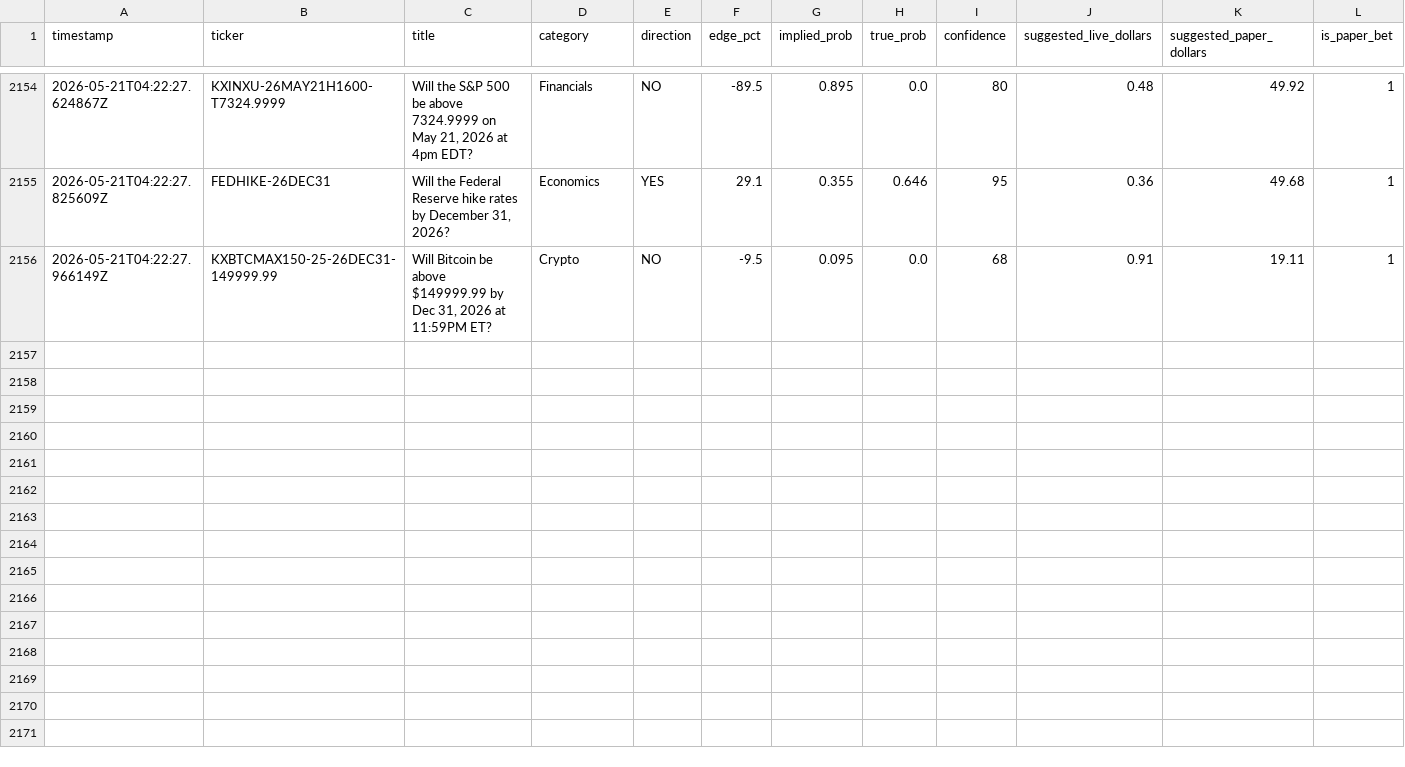
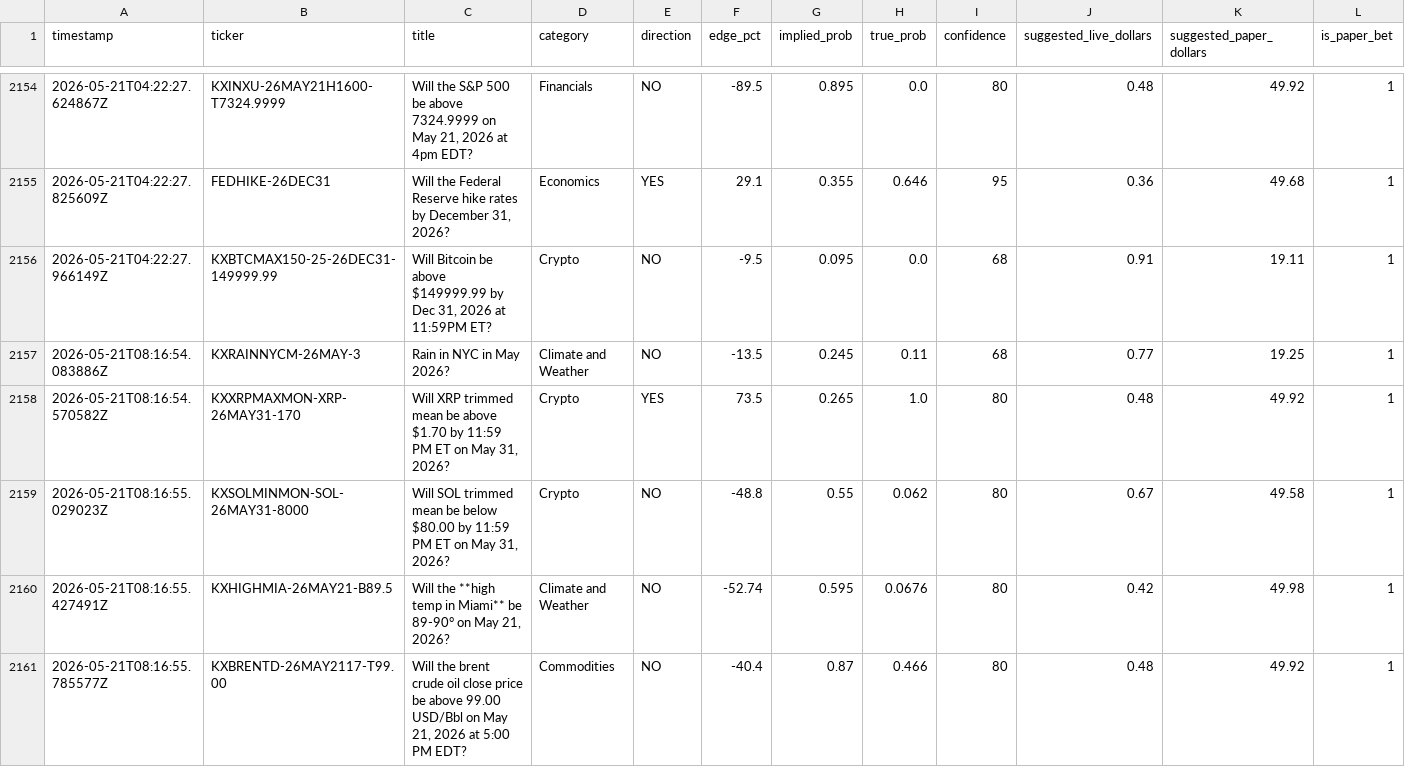
Before and after one commit to mehpackers13/kalshi-bot, a CSV file: outcomes.csv, drawn as a sheet; only a part is shown, gaps mark what is left out; rows hold the shown columns only; the diff covers the shown part only; the diff names each change by its address in the sheet, - before the commit and + after, or states it on an @@ line.

```diff
--- a/outcomes.csv
+++ b/outcomes.csv
+row 2157: 2026-05-21T08:16:54.083886Z | KXRAINNYCM-26MAY-3 | Rain in NYC in May 2026? | Climate and Weather | NO | -13.5 | 0.245 | 0.11 | 68 | 0.77 | 19.25 | 1
+row 2158: 2026-05-21T08:16:54.570582Z | KXXRPMAXMON-XRP-26MAY31-170 | Will XRP trimmed mean be above $1.70 by 11:59 PM ET on May 31, 2026? | Crypto | YES | 73.5 | 0.265 | 1.0 | 80 | 0.48 | 49.92 | 1
+row 2159: 2026-05-21T08:16:55.029023Z | KXSOLMINMON-SOL-26MAY31-8000 | Will SOL trimmed mean be below $80.00 by 11:59 PM ET on May 31, 2026? | Crypto | NO | -48.8 | 0.55 | 0.062 | 80 | 0.67 | 49.58 | 1
+row 2160: 2026-05-21T08:16:55.427491Z | KXHIGHMIA-26MAY21-B89.5 | Will the **high temp in Miami** be 89-90° on May 21, 2026? | Climate and Weather | NO | -52.74 | 0.595 | 0.0676 | 80 | 0.42 | 49.98 | 1
+row 2161: 2026-05-21T08:16:55.785577Z | KXBRENTD-26MAY2117-T99.00 | Will the brent crude oil close price be above 99.00 USD/Bbl on May 21, 2026 at 5:00 PM EDT? | Commodities | NO | -40.4 | 0.87 | 0.466 | 80 | 0.48 | 49.92 | 1
```
Also changed, not shown: 5 added rows elsewhere in this file, 4 other files.
